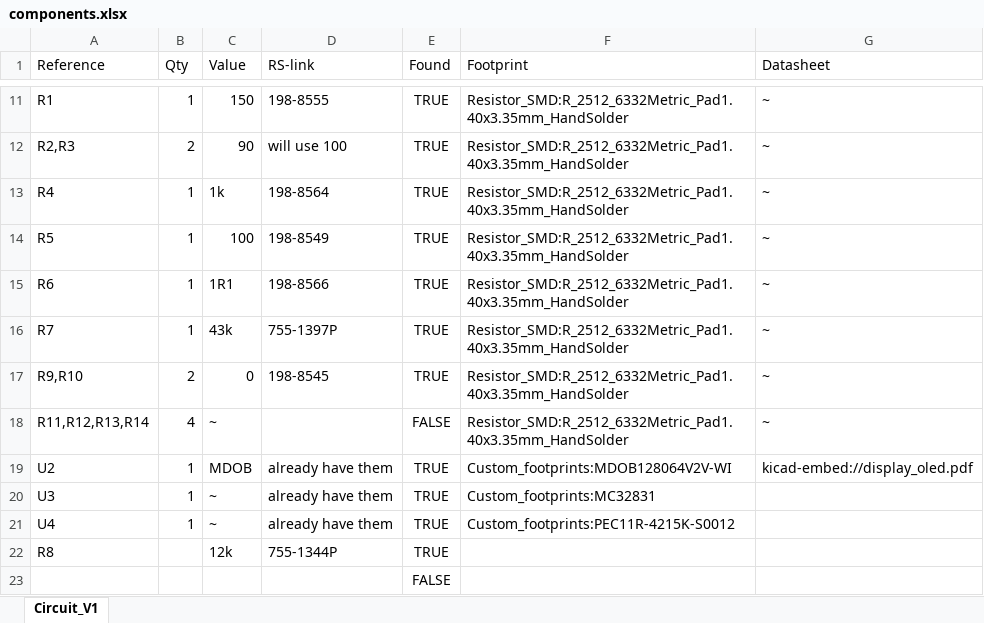
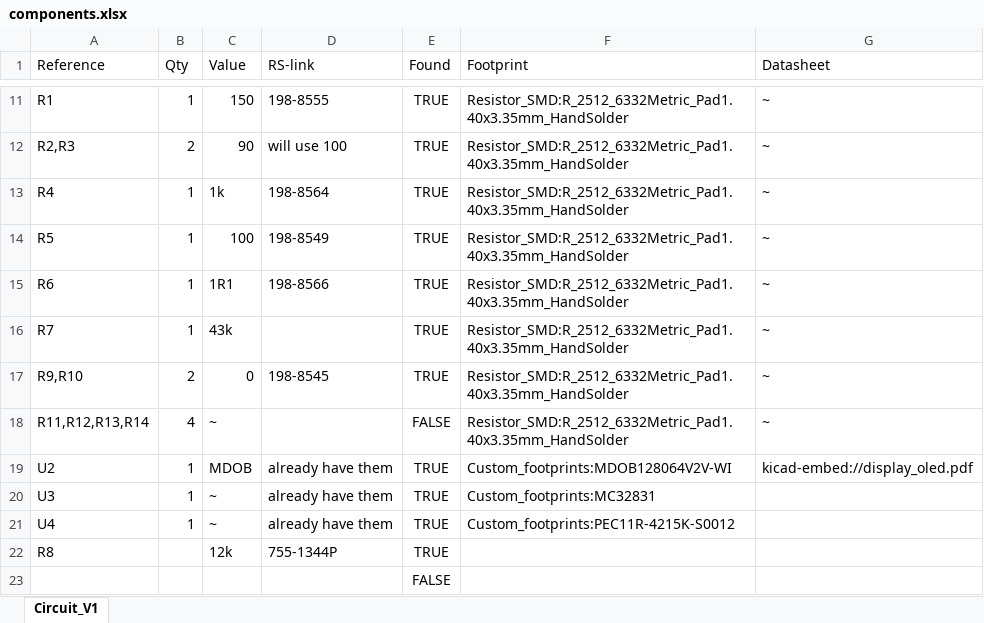
Before and after one commit to maurits007/Electrolysis_device, an Excel workbook: data_sheets/components.xlsx, sheet Circuit_V1, drawn as a sheet; only a part is shown, gaps mark what is left out; values as stored, in another font and other column widths than the file's, no borders; the diff names each change by its address in the sheet, - before the commit and + after, or states it on an @@ line.

```diff
--- a/data_sheets/components.xlsx (sheet Circuit_V1)
+++ b/data_sheets/components.xlsx (sheet Circuit_V1)
-D16 (RS-link): 755-1397P
+D16 (RS-link): (empty)
```
Also changed, not shown: 1 other file.
